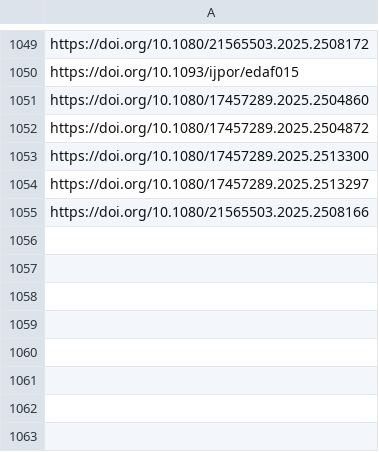
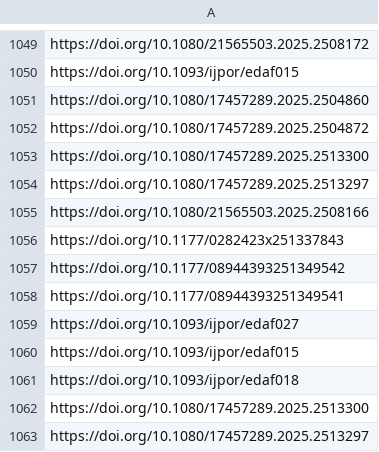
Before and after one commit to jacob-long/picnic, a CSV file: memory/po_urls.csv, drawn as a sheet; only a part is shown, gaps mark what is left out.

```diff
--- a/memory/po_urls.csv
+++ b/memory/po_urls.csv
@@ -1055 +1055,9 @@ https://doi.org/10.1080/17457289.2025.2513297
 https://doi.org/10.1080/21565503.2025.2508166
+https://doi.org/10.1177/0282423x251337843
+https://doi.org/10.1177/08944393251349542
+https://doi.org/10.1177/08944393251349541
+https://doi.org/10.1093/ijpor/edaf027
+https://doi.org/10.1093/ijpor/edaf015
+https://doi.org/10.1093/ijpor/edaf018
+https://doi.org/10.1080/17457289.2025.2513300
+https://doi.org/10.1080/17457289.2025.2513297
```
Also changed, not shown: memory/communication_urls.csv, memory/politics_urls.csv, 11 other files.
